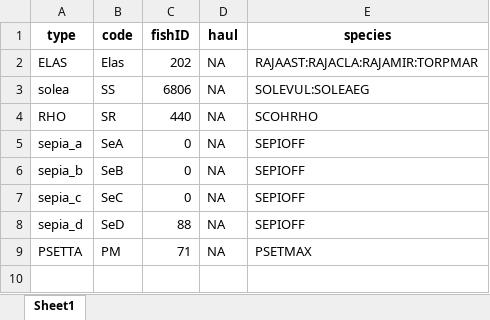
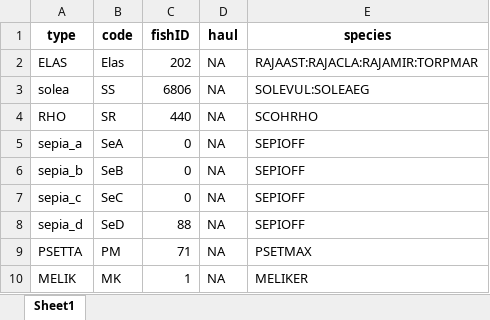
Before and after one commit to LauraSabba/SoleMon_project, an Excel workbook: OnBoard/data/fishID.xlsx, sheet Sheet1, drawn as a sheet; values as stored, in another font and other column widths than the file's, no borders; the diff names each change by its address in the sheet, - before the commit and + after, or states it on an @@ line.

```diff
--- a/OnBoard/data/fishID.xlsx (sheet Sheet1)
+++ b/OnBoard/data/fishID.xlsx (sheet Sheet1)
+row 10: MELIK | MK | 1 | NA | MELIKER
```
Also changed, not shown: OnBoard/data/haul_order.xlsx, 3 other files.
